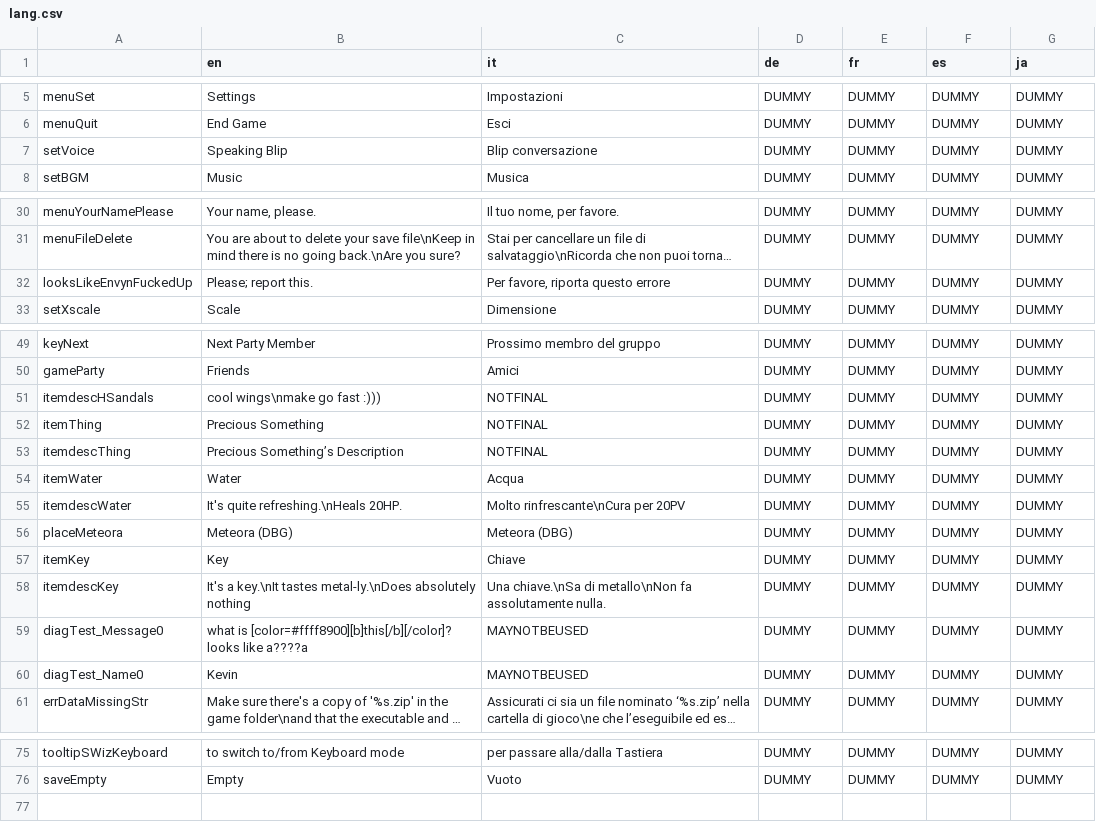
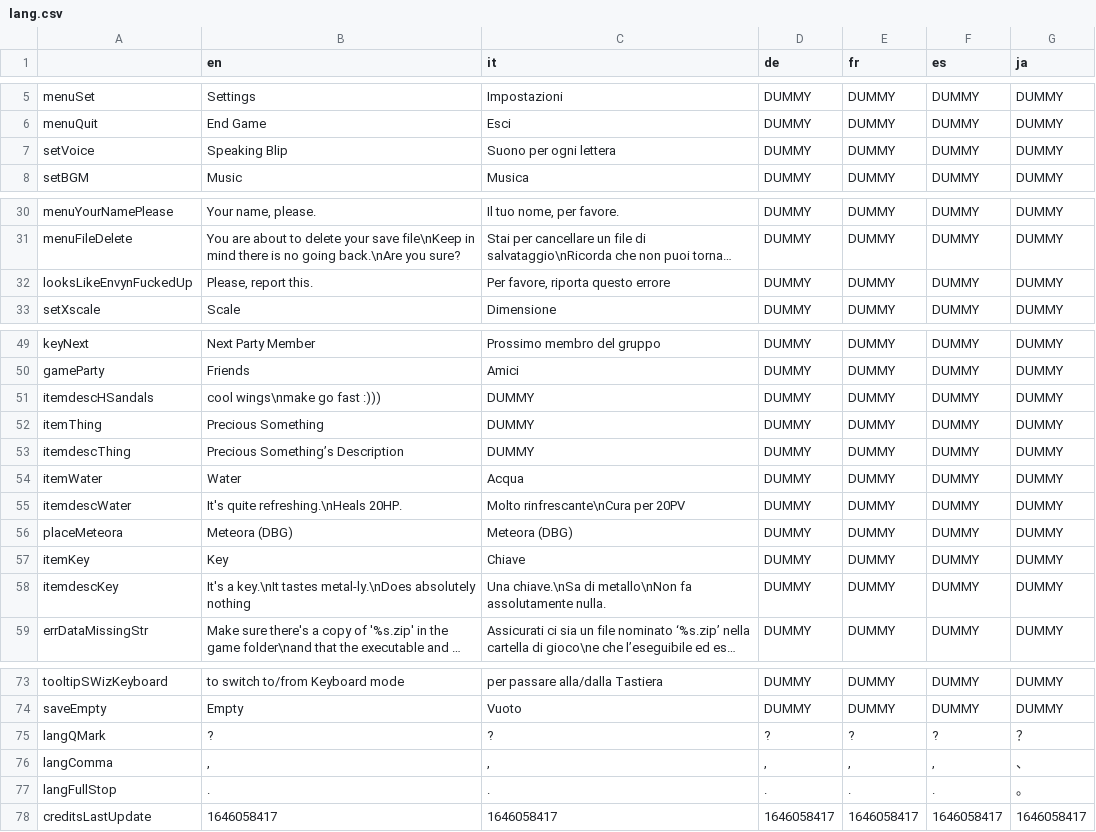
Before and after one commit to envyniv/Project-Hope, a CSV file: src/localization/lang.csv, drawn as a sheet; only a part is shown, gaps mark what is left out; long unchanged cells end in …; removed rows and columns are numbered as before the commit, all else as after; the diff names each change by its address in the sheet, - before the commit and + after, or states it on an @@ line.

```diff
--- a/src/localization/lang.csv
+++ b/src/localization/lang.csv
-C7 (it): Blip conversazione
+C7 (it): Suono per ogni lettera
-B32 (en): Please; report this.
+B32 (en): Please, report this.
-C51:C53 (it): NOTFINAL
+C51:C53 (it): DUMMY
-row 59: diagTest_Message0 | what is [color=#ffff8900][b]this[/b][/color]? looks like a????a | MAYNOTBEUSED | DUMMY | DUMMY | DUMMY | DUMMY
-row 60: diagTest_Name0 | Kevin | MAYNOTBEUSED | DUMMY | DUMMY | DUMMY | DUMMY
+row 75: langQMark | ? | ? | ? | ? | ? | ？
+row 76: langComma | , | , | , | , | , | 、
+row 77: langFullStop | . | . | . | . | . | 。
+row 78: creditsLastUpdate | 1646058417 | 1646058417 | 1646058417 | 1646058417 | 1646058417 | 1646058417
```
Also changed, not shown: 29 other files.
